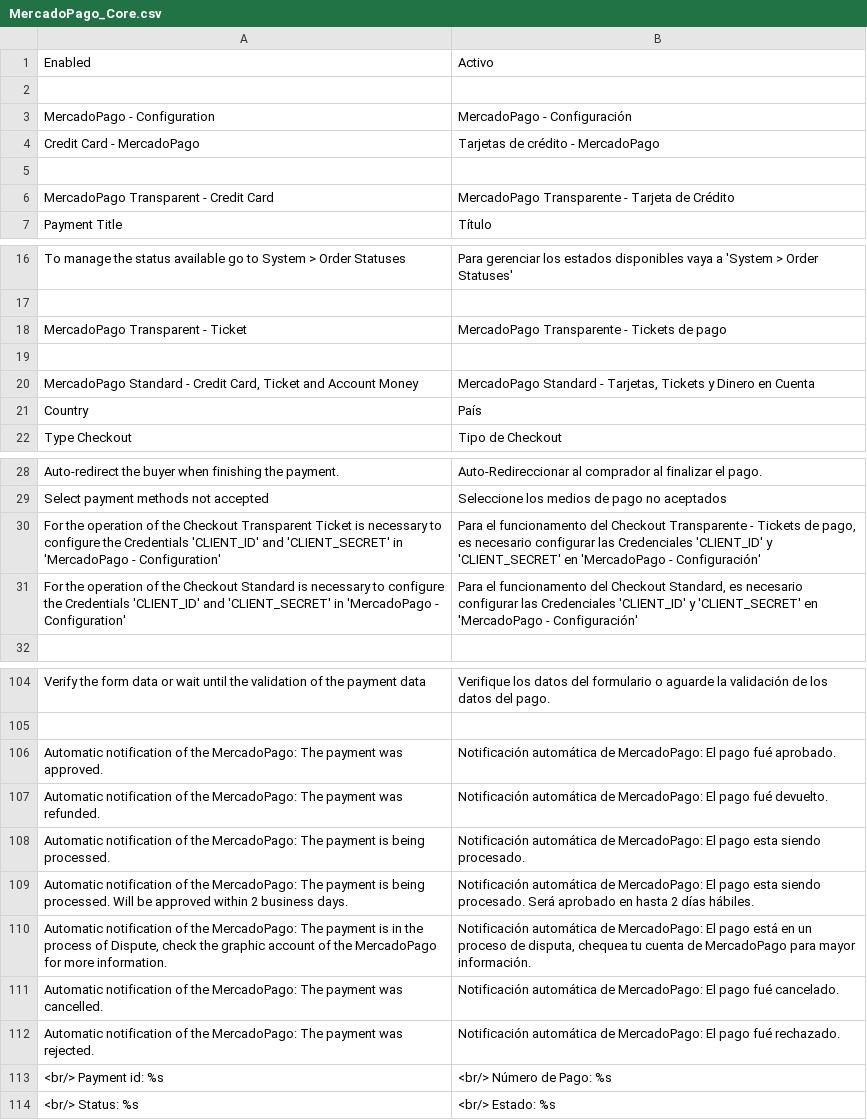
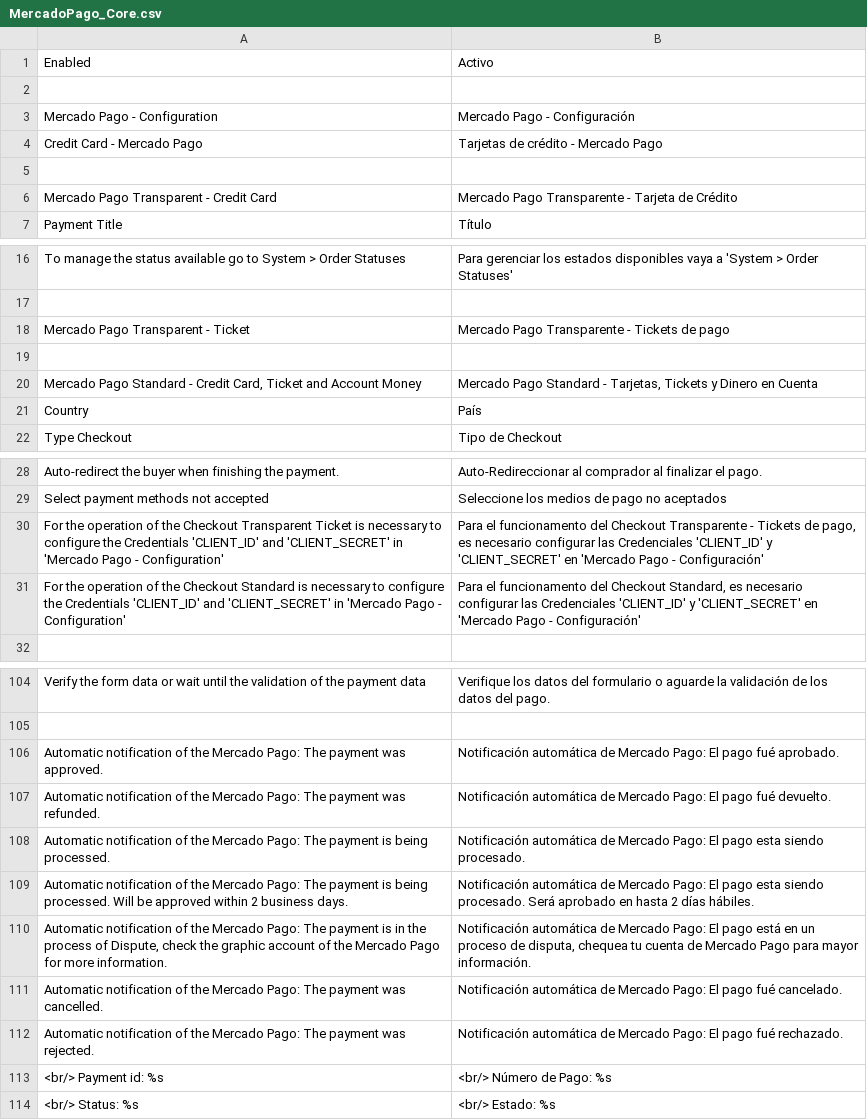
Before and after one commit to mercadopago/cart-magento, a CSV file: 1.6.x-1.9.x/app/locale/es_CL/MercadoPago_Core.csv, drawn as a sheet; only a part is shown, gaps mark what is left out; the diff covers the shown part only.

```diff
--- a/1.6.x-1.9.x/app/locale/es_CL/MercadoPago_Core.csv
+++ b/1.6.x-1.9.x/app/locale/es_CL/MercadoPago_Core.csv
@@ -2,6 +2,6 @@
 
-"MercadoPago - Configuration", "MercadoPago - Configuración"
-"Credit Card - MercadoPago","Tarjetas de crédito - MercadoPago"
+"Mercado Pago - Configuration", "Mercado Pago - Configuración"
+"Credit Card - Mercado Pago","Tarjetas de crédito - Mercado Pago"
 
-"MercadoPago Transparent - Credit Card","MercadoPago Transparente - Tarjeta de Crédito"
+"Mercado Pago Transparent - Credit Card","Mercado Pago Transparente - Tarjeta de Crédito"
 "Payment Title","Título"
@@ -17,5 +17,5 @@
 
-"MercadoPago Transparent - Ticket","MercadoPago Transparente - Tickets de pago"
+"Mercado Pago Transparent - Ticket","Mercado Pago Transparente - Tickets de pago"
 
-"MercadoPago Standard - Credit Card, Ticket and Account Money","MercadoPago Standard - Tarjetas, Tickets y Dinero en Cuenta"
+"Mercado Pago Standard - Credit Card, Ticket and Account Money","Mercado Pago Standard - Tarjetas, Tickets y Dinero en Cuenta"
 "Country","País"
@@ -29,4 +29,4 @@
 "Select payment methods not accepted","Seleccione los medios de pago no aceptados"
-"For the operation of the Checkout Transparent Ticket is necessary to configure the Credentials 'CLIENT_ID' and 'CLIENT_SECRET' in 'MercadoPago - Configuration'","Para el funcionamento del Checkout Transparente - Tickets de pago, es necesario configurar las Credenciales 'CLIENT_ID' y 'CLIENT_SECRET' en 'MercadoPago - Configuración'"
-"For the operation of the Checkout Standard is necessary to configure the Credentials 'CLIENT_ID' and 'CLIENT_SECRET' in 'MercadoPago - Configuration'","Para el funcionamento del Checkout Standard, es necesario configurar las Credenciales 'CLIENT_ID' y 'CLIENT_SECRET' en 'MercadoPago - Configuración'"
+"For the operation of the Checkout Transparent Ticket is necessary to configure the Credentials 'CLIENT_ID' and 'CLIENT_SECRET' in 'Mercado Pago - Configuration'","Para el funcionamento del Checkout Transparente - Tickets de pago, es necesario configurar las Credenciales 'CLIENT_ID' y 'CLIENT_SECRET' en 'Mercado Pago - Configuración'"
+"For the operation of the Checkout Standard is necessary to configure the Credentials 'CLIENT_ID' and 'CLIENT_SECRET' in 'Mercado Pago - Configuration'","Para el funcionamento del Checkout Standard, es necesario configurar las Credenciales 'CLIENT_ID' y 'CLIENT_SECRET' en 'Mercado Pago - Configuración'"
 
@@ -105,9 +105,9 @@
 
-"Automatic notification of the MercadoPago: The payment was approved.","Notificación automática de MercadoPago: El pago fué aprobado."
-"Automatic notification of the MercadoPago: The payment was refunded.","Notificación automática de MercadoPago: El pago fué devuelto."
-"Automatic notification of the MercadoPago: The payment is being processed.","Notificación automática de MercadoPago: El pago esta siendo procesado."
-"Automatic notification of the MercadoPago: The payment is being processed. Will be approved within 2 business days.","Notificación automática de MercadoPago: El pago esta siendo procesado. Será aprobado en hasta 2 días hábiles."
-"Automatic notification of the MercadoPago: The payment is in the process of Dispute, check the graphic account of the MercadoPago for more information.","Notificación automática de MercadoPago: El pago está en un proceso de disputa, chequea tu cuenta de MercadoPago para mayor información."
-"Automatic notification of the MercadoPago: The payment was cancelled.","Notificación automática de MercadoPago: El pago fué cancelado."
-"Automatic notification of the MercadoPago: The payment was rejected.","Notificación automática de MercadoPago: El pago fué rechazado."
+"Automatic notification of the Mercado Pago: The payment was approved.","Notificación automática de Mercado Pago: El pago fué aprobado."
+"Automatic notification of the Mercado Pago: The payment was refunded.","Notificación automática de Mercado Pago: El pago fué devuelto."
+"Automatic notification of the Mercado Pago: The payment is being processed.","Notificación automática de Mercado Pago: El pago esta siendo procesado."
+"Automatic notification of the Mercado Pago: The payment is being processed. Will be approved within 2 business days.","Notificación automática de Mercado Pago: El pago esta siendo procesado. Será aprobado en hasta 2 días hábiles."
+"Automatic notification of the Mercado Pago: The payment is in the process of Dispute, check the graphic account of the Mercado Pago for more information.","Notificación automática de Mercado Pago: El pago está en un proceso de disputa, chequea tu cuenta de Mercado Pago para mayor información."
+"Automatic notification of the Mercado Pago: The payment was cancelled.","Notificación automática de Mercado Pago: El pago fué cancelado."
+"Automatic notification of the Mercado Pago: The payment was rejected.","Notificación automática de Mercado Pago: El pago fué rechazado."
 "<br/> Payment id: %s","<br/> Número de Pago: %s"
```
Also changed, not shown: 4 edited cells elsewhere in this file, 1.6.x-1.9.x/app/locale/en_US/MercadoPago_Core.csv, 1.6.x-1.9.x/app/locale/es_AR/MercadoPago_Core.csv, 20 other files.
